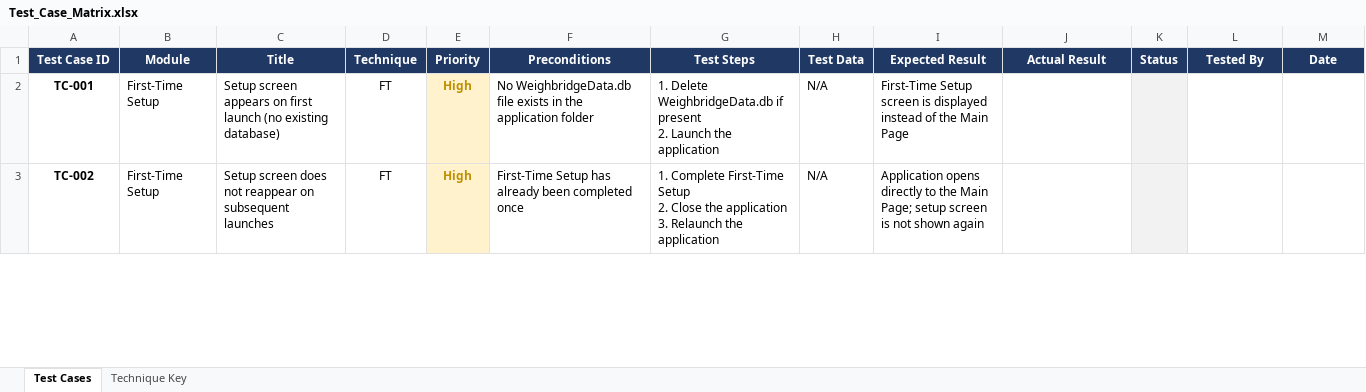
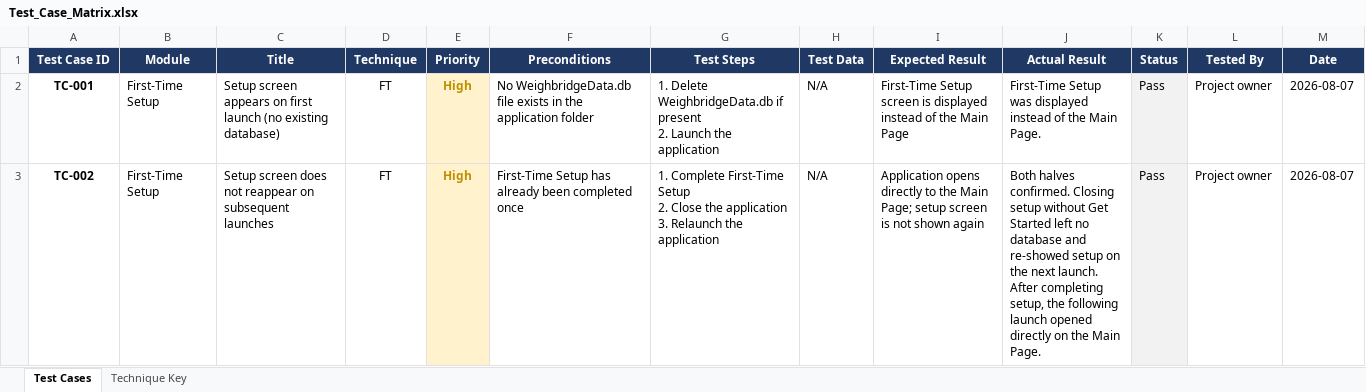
Before and after one commit to JohnHerbst66/SlipManagement2, an Excel workbook: docs/Test_Case_Matrix.xlsx, sheet Test Cases, drawn as a sheet; only a part is shown; values as stored, in another font and other column widths than the file's, no borders; the diff covers the shown part only; the diff names each change by its address in the sheet, - before the commit and + after, or states it on an @@ line.

```diff
--- a/docs/Test_Case_Matrix.xlsx (sheet Test Cases)
+++ b/docs/Test_Case_Matrix.xlsx (sheet Test Cases)
-J2 (Actual Result): (empty)
+J2 (Actual Result): First-Time Setup was displayed instead of the Main Page.
-K2:K3 (Status): (empty)
+K2:K3 (Status): Pass
-L2:L3 (Tested By): (empty)
+L2:L3 (Tested By): Project owner
-M2:M3 (Date): (empty)
+M2:M3 (Date): 2026-08-07
-J3 (Actual Result): (empty)
+J3 (Actual Result): Both halves confirmed. Closing setup without Get Started left no database and re-showed setup on the next launch. After completing setup, the following launch opened directly on the Main Page.
```
Also changed, not shown: 1 added row and 15 edited cells elsewhere in this sheet, docs/Defect_Log.xlsx, 2 other files.
